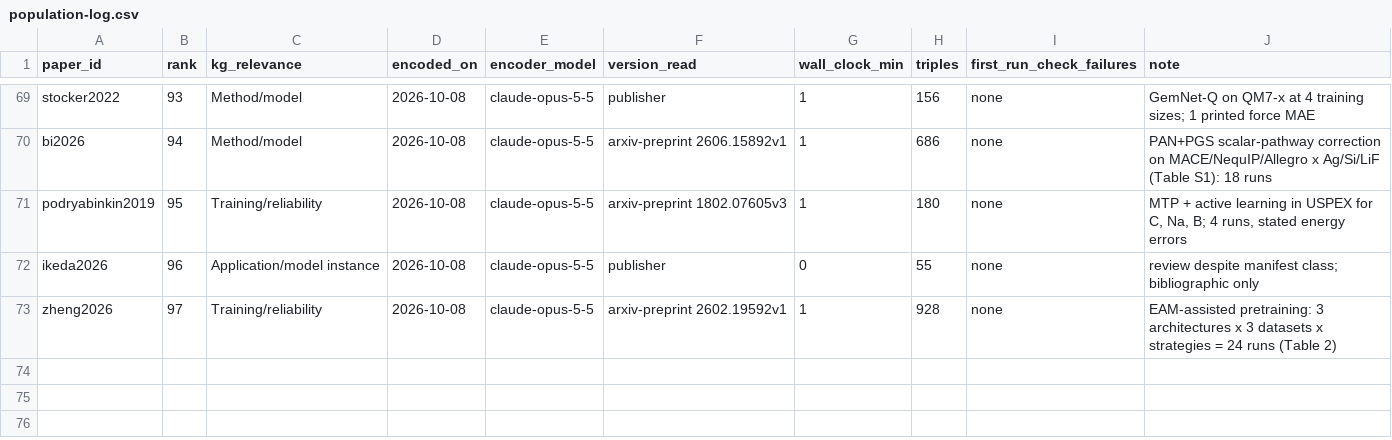
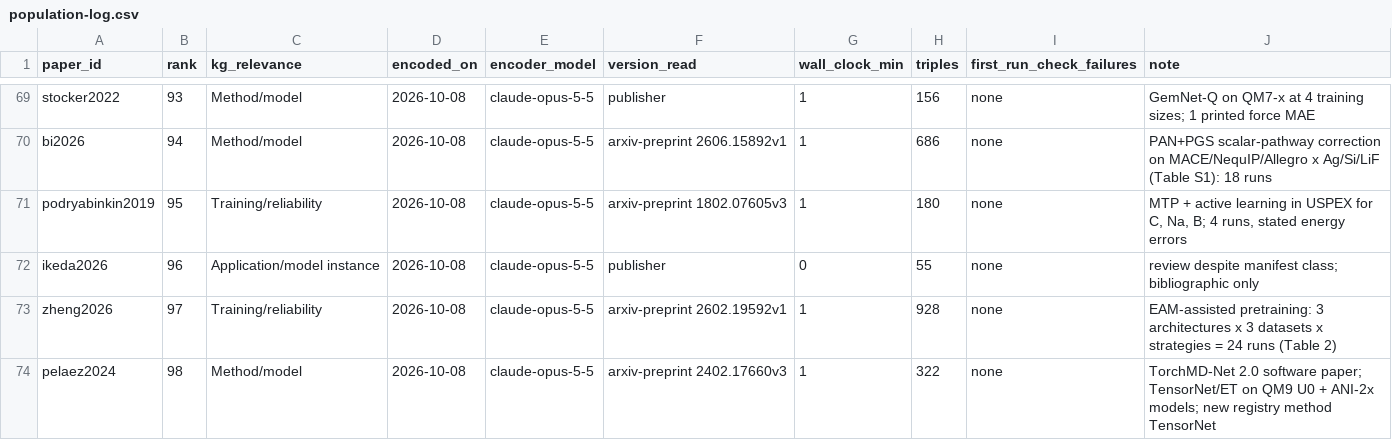
Before and after one commit to danielhz/mlips-ontology, a CSV file: artifacts/kg/population-log.csv, drawn as a sheet; only a part is shown, gaps mark what is left out; the diff names each change by its address in the sheet, - before the commit and + after, or states it on an @@ line.

Commit message:
kg: encode pelaez2024 (392 lines, 322 triples)

```diff
--- a/artifacts/kg/population-log.csv
+++ b/artifacts/kg/population-log.csv
+row 74: pelaez2024 | 98 | Method/model | 2026-10-08 | claude-opus-5-5 | arxiv-preprint 2402.17660v3 | 1 | 322 | none | TorchMD-Net 2.0 software paper; TensorNet/ET on QM9 U0 + ANI-2x models; new registry method TensorNet
```
Also changed, not shown: artifacts/kg/methods-registry.csv, 1 other file.
